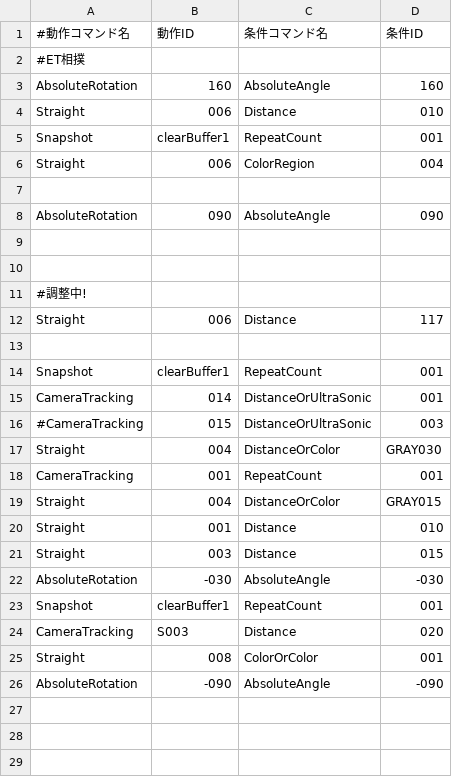
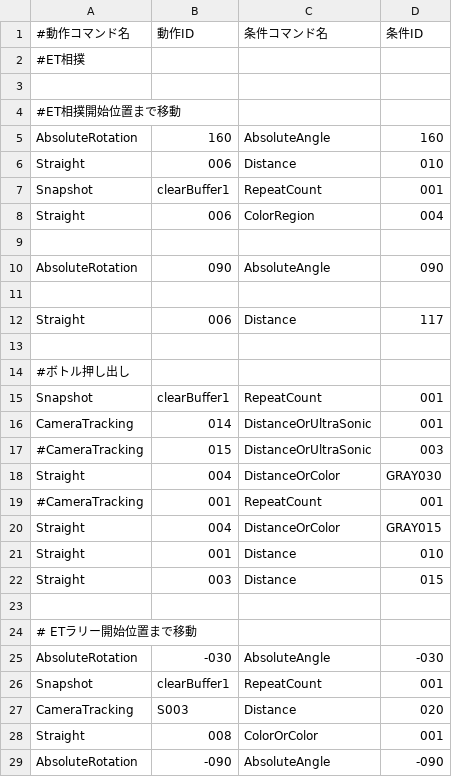
Before and after one commit to KatLab-MiyazakiUniv/etrobocon2026, a CSV file: datafiles/commands/Area/ETZumoLeft.csv, drawn as a sheet.

```diff
--- a/datafiles/commands/Area/ETZumoLeft.csv
+++ b/datafiles/commands/Area/ETZumoLeft.csv
@@ -2,2 +2,4 @@
 #ET相撲
+
+#ET相撲開始位置まで移動
 AbsoluteRotation,160,AbsoluteAngle,160
@@ -9,6 +11,5 @@ AbsoluteRotation,090,AbsoluteAngle,090
 
-
-#調整中!
 Straight,006,Distance,117
 
+#ボトル押し出し
 Snapshot,clearBuffer1,RepeatCount,001
@@ -17,3 +18,3 @@ CameraTracking,014,DistanceOrUltraSonic,001
 Straight,004,DistanceOrColor,GRAY030
-CameraTracking,001,RepeatCount,001
+#CameraTracking,001,RepeatCount,001
 Straight,004,DistanceOrColor,GRAY015
@@ -21,2 +22,4 @@ Straight,001,Distance,010
 Straight,003,Distance,015
+
+# ETラリー開始位置まで移動
 AbsoluteRotation,-030,AbsoluteAngle,-030
```
Also changed, not shown: datafiles/commands/Area/BlueBottleDeliveryRight.csv, datafiles/commands/Area/LineTraceRight.csv, 11 other files.
